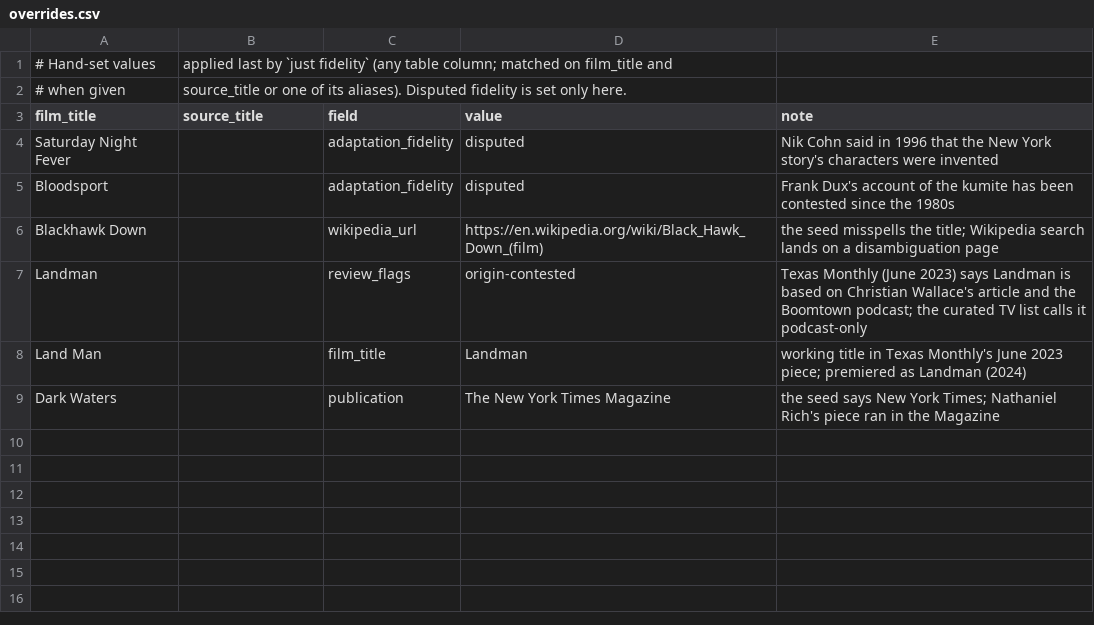
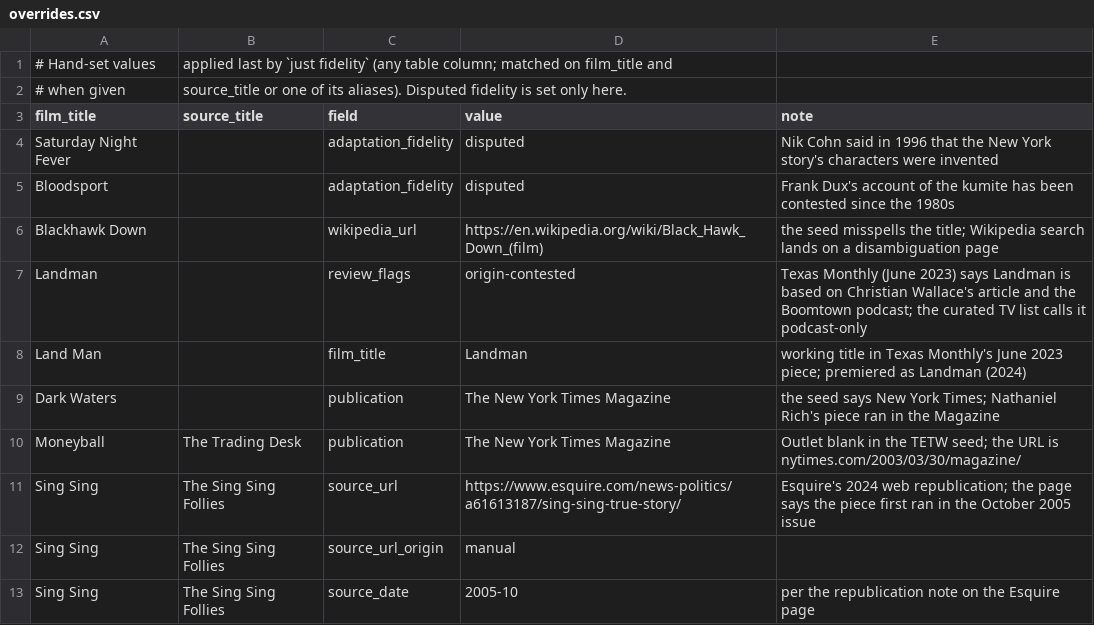
Before and after one commit to altosaar/longform-adaptations, a CSV file: data/overrides.csv, drawn as a sheet; the diff names each change by its address in the sheet, - before the commit and + after, or states it on an @@ line.

```diff
--- a/data/overrides.csv
+++ b/data/overrides.csv
+row 10: Moneyball | The Trading Desk | publication | The New York Times Magazine | Outlet blank in the TETW seed; the URL is nytimes.com/2003/03/30/magazine/
+row 11: Sing Sing | The Sing Sing Follies | source_url | https://www.esquire.com/news-politics/a61613187/sing-sing-true-story/ | Esquire's 2024 web republication; the page says the piece first ran in the October 2005 issue
+row 12: Sing Sing | The Sing Sing Follies | source_url_origin | manual
+row 13: Sing Sing | The Sing Sing Follies | source_date | 2005-10 | per the republication note on the Esquire page
```
Also changed, not shown: adaptations.csv, 10 other files.
